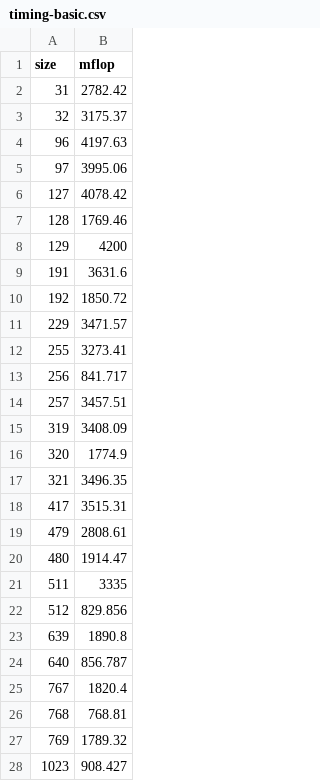
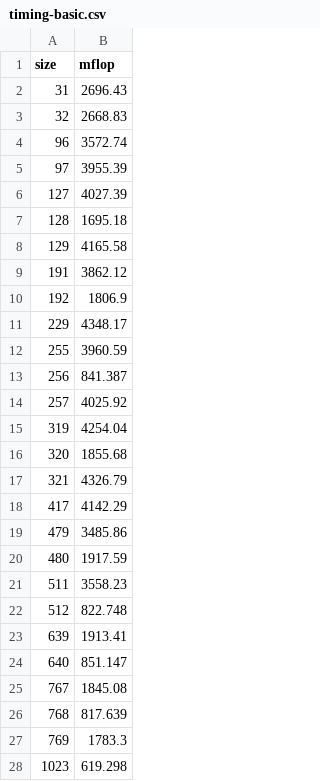
Before and after one commit to cornell-cs5220-f15/matmul-, a CSV file: timing-basic.csv, drawn as a sheet; only a part is shown; the diff covers the shown part only.

Commit message:
Final testing with block sizes and rect lengths. Final optimization results for writing report.

```diff
--- a/timing-basic.csv
+++ b/timing-basic.csv
@@ -1,28 +1,28 @@
 size,mflop
-31,2782.42
-32,3175.37
-96,4197.63
-97,3995.06
-127,4078.42
-128,1769.46
-129,4200
-191,3631.6
-192,1850.72
-229,3471.57
-255,3273.41
-256,841.717
-257,3457.51
-319,3408.09
-320,1774.9
-321,3496.35
-417,3515.31
-479,2808.61
-480,1914.47
-511,3335
-512,829.856
-639,1890.8
-640,856.787
-767,1820.4
-768,768.81
-769,1789.32
-1023,908.427
+31,2696.43
+32,2668.83
+96,3572.74
+97,3955.39
+127,4027.39
+128,1695.18
+129,4165.58
+191,3862.12
+192,1806.9
+229,4348.17
+255,3960.59
+256,841.387
+257,4025.92
+319,4254.04
+320,1855.68
+321,4326.79
+417,4142.29
+479,3485.86
+480,1917.59
+511,3558.23
+512,822.748
+639,1913.41
+640,851.147
+767,1845.08
+768,817.639
+769,1783.3
+1023,619.298
```
Also changed, not shown: 5 edited cells elsewhere in this file, timing-blas.csv, timing-blocked.csv, 18 other files.
